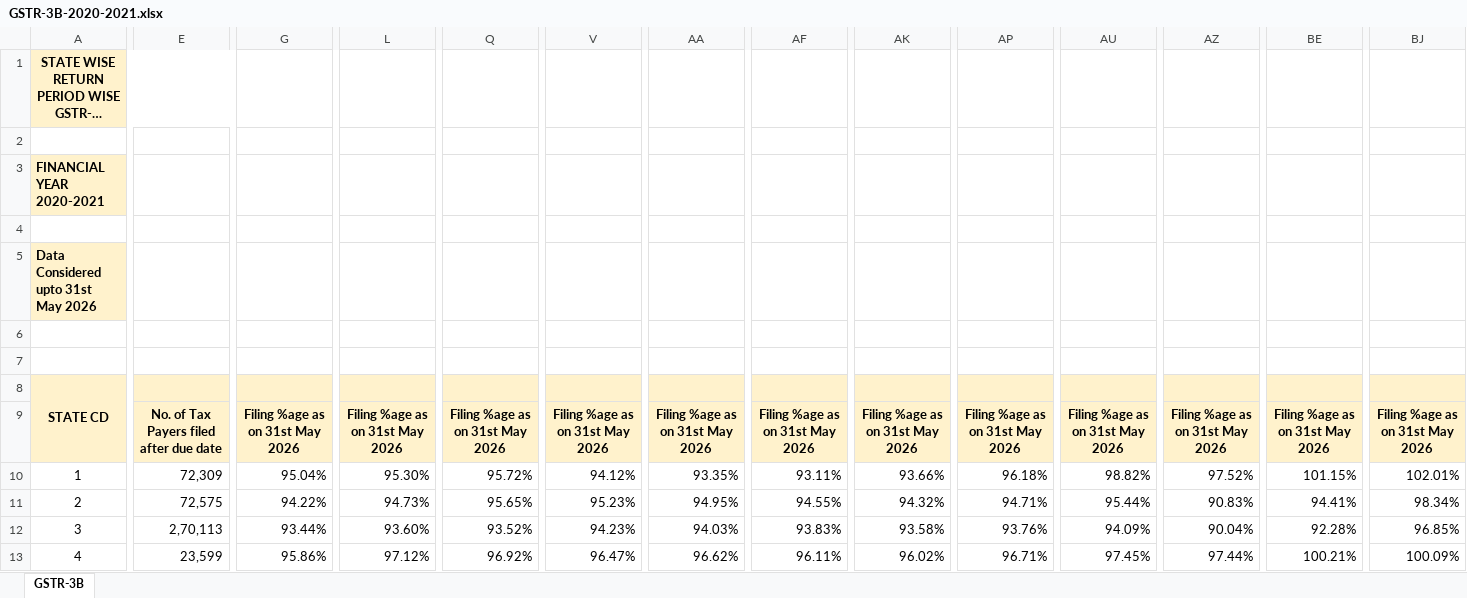
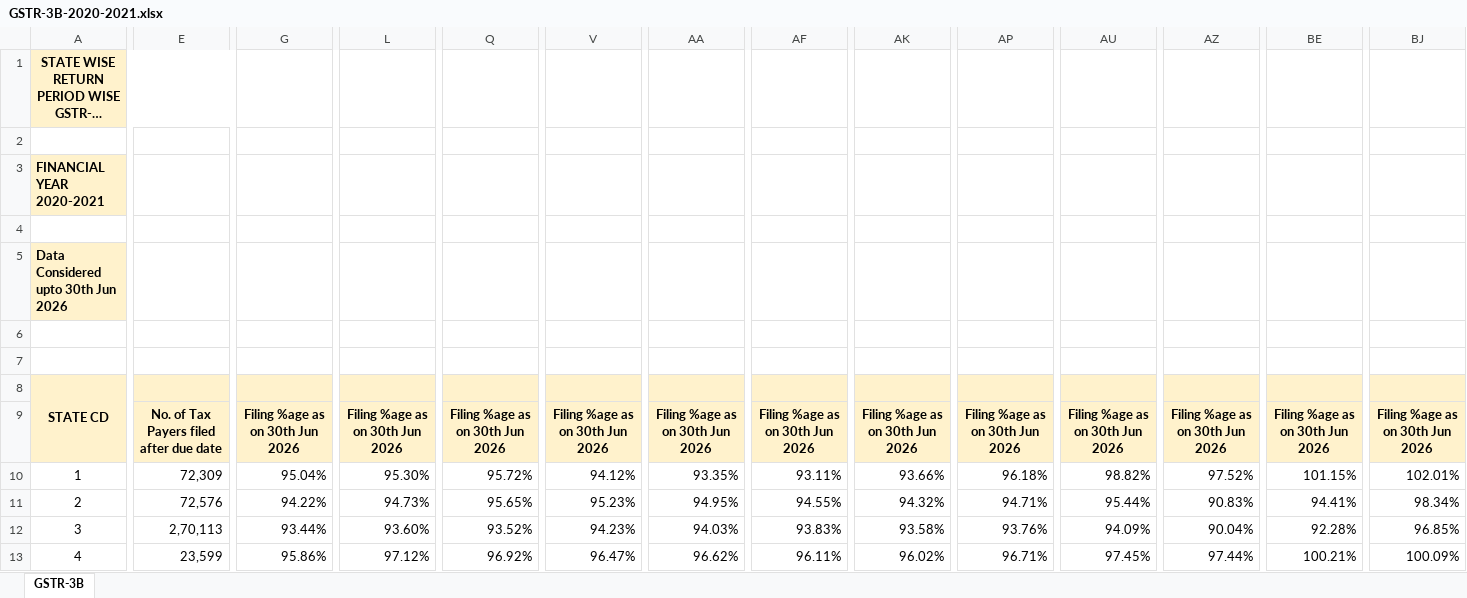
Before and after one commit to aradhanasaha/tracker, an Excel workbook: gstdatabase/GSTR-3B-2020-2021.xlsx, sheet GSTR-3B, drawn as a sheet; only a part is shown, gaps mark what is left out; long unchanged cells end in …; values as stored, in another font and other column widths than the file's, no borders; the diff covers the shown part only; the diff names each change by its address in the sheet, - before the commit and + after, or states it on an @@ line.

```diff
--- a/gstdatabase/GSTR-3B-2020-2021.xlsx (sheet GSTR-3B)
+++ b/gstdatabase/GSTR-3B-2020-2021.xlsx (sheet GSTR-3B)
-A5: Data Considered upto 31st May 2026
+A5: Data Considered upto 30th Jun 2026
-G9: Filing %age as on 31st May 2026
+G9: Filing %age as on 30th Jun 2026
-L9: Filing %age as on 31st May 2026
+L9: Filing %age as on 30th Jun 2026
-Q9: Filing %age as on 31st May 2026
+Q9: Filing %age as on 30th Jun 2026
-V9: Filing %age as on 31st May 2026
+V9: Filing %age as on 30th Jun 2026
-AA9: Filing %age as on 31st May 2026
+AA9: Filing %age as on 30th Jun 2026
-AF9: Filing %age as on 31st May 2026
+AF9: Filing %age as on 30th Jun 2026
-AK9: Filing %age as on 31st May 2026
+AK9: Filing %age as on 30th Jun 2026
-AP9: Filing %age as on 31st May 2026
+AP9: Filing %age as on 30th Jun 2026
-AU9: Filing %age as on 31st May 2026
+AU9: Filing %age as on 30th Jun 2026
-AZ9: Filing %age as on 31st May 2026
+AZ9: Filing %age as on 30th Jun 2026
-BE9: Filing %age as on 31st May 2026
+BE9: Filing %age as on 30th Jun 2026
-BJ9: Filing %age as on 31st May 2026
+BJ9: Filing %age as on 30th Jun 2026
-E11: 72,575
+E11: 72,576
```
Also changed, not shown: 402 edited cells elsewhere in this sheet, gstdatabase/GSTR-1-2020-2021.xlsx, gstdatabase/GSTR-1-2024-2025.xlsx, 17 other files.
